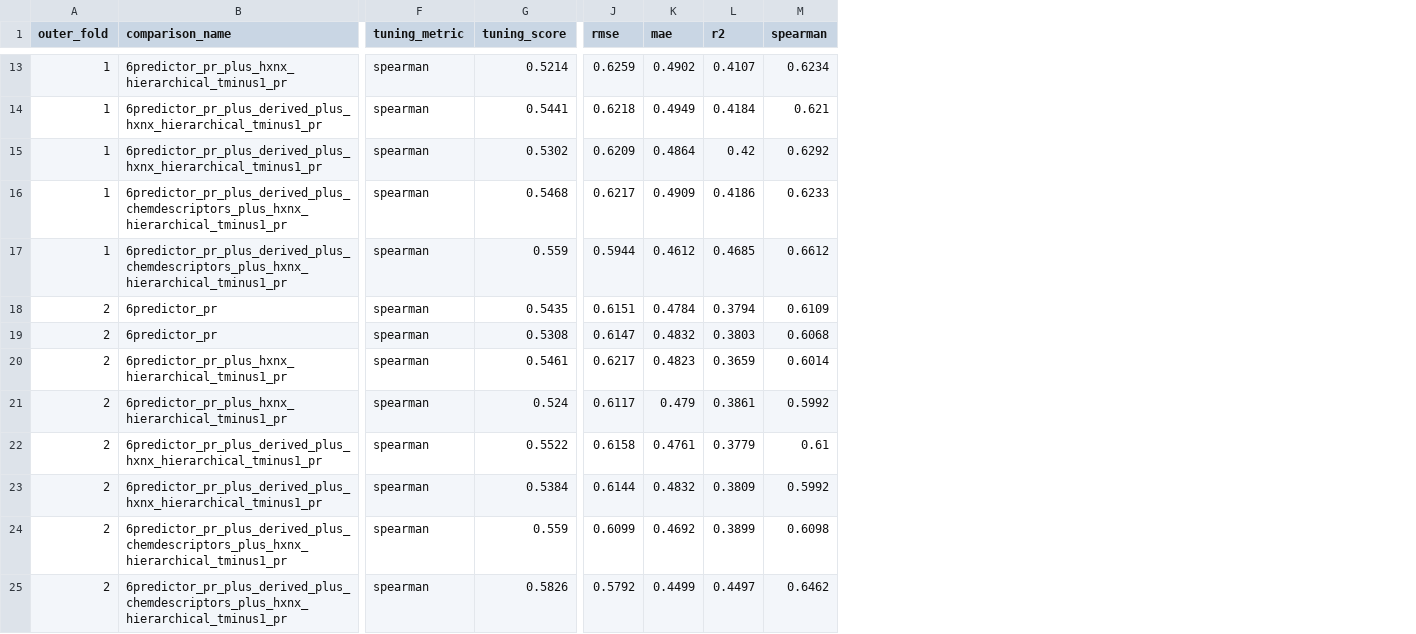
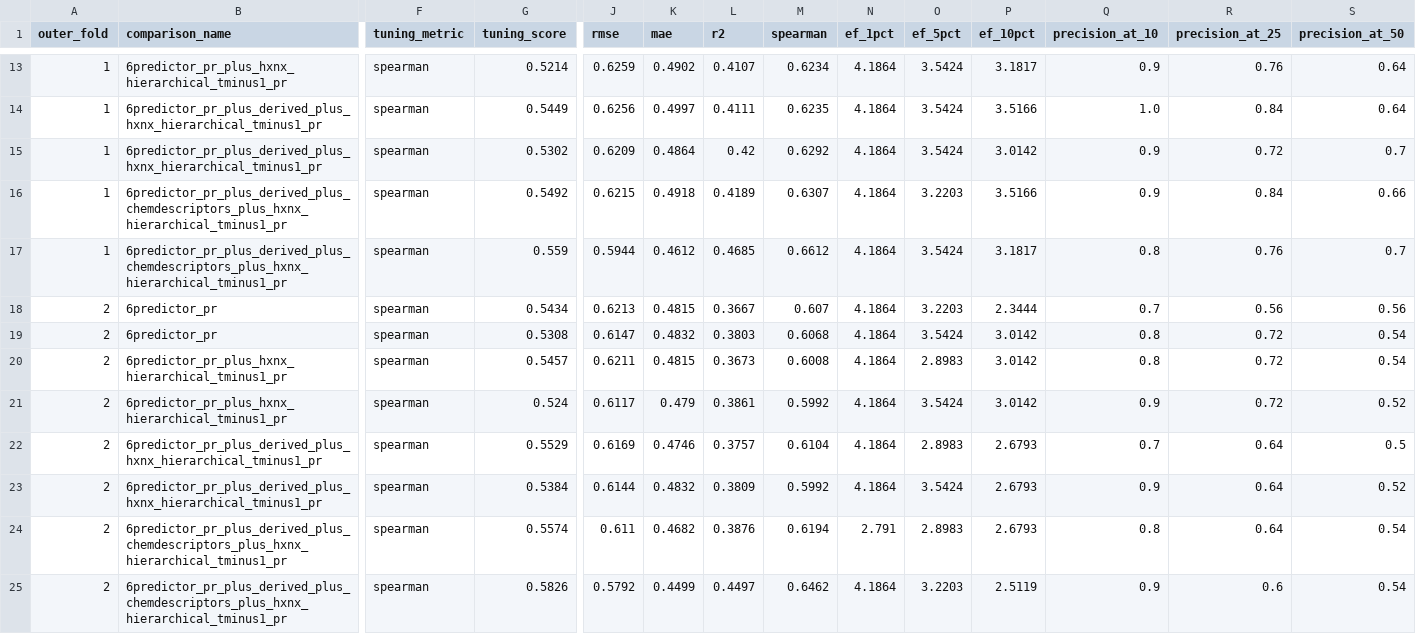
Before and after one commit to bii-dpi/FluMolScreen, a CSV file: results/round_synthetic/evaluation/pa_random_kfold_cv_nested_tuning_fold_metrics.csv, drawn as a sheet; only a part is shown, gaps mark what is left out; the diff covers the shown part only; the diff names each change by its address in the sheet, - before the commit and + after, or states it on an @@ line.

```diff
--- a/results/round_synthetic/evaluation/pa_random_kfold_cv_nested_tuning_fold_metrics.csv
+++ b/results/round_synthetic/evaluation/pa_random_kfold_cv_nested_tuning_fold_metrics.csv
+column N (ef_1pct), rows 13-25: 4.1864 | 4.1864 | 4.1864 | 4.1864 | 4.1864 | 4.1864 | 4.1864 | 4.1864 | 4.1864 | 4.1864 | 4.1864 | 2.791 | 4.1864
+column O (ef_5pct), rows 13-25: 3.5424 | 3.5424 | 3.5424 | 3.2203 | 3.5424 | 3.2203 | 3.5424 | 2.8983 | 3.5424 | 2.8983 | 3.5424 | 2.8983 | 3.2203
+column P (ef_10pct), rows 13-25: 3.1817 | 3.5166 | 3.0142 | 3.5166 | 3.1817 | 2.3444 | 3.0142 | 3.0142 | 3.0142 | 2.6793 | 2.6793 | 2.6793 | 2.5119
+column Q (precision_at_10), rows 13-25: 0.9 | 1.0 | 0.9 | 0.9 | 0.8 | 0.7 | 0.8 | 0.8 | 0.9 | 0.7 | 0.9 | 0.8 | 0.9
+column R (precision_at_25), rows 13-25: 0.76 | 0.84 | 0.72 | 0.84 | 0.76 | 0.56 | 0.72 | 0.72 | 0.72 | 0.64 | 0.64 | 0.64 | 0.6
+column S (precision_at_50), rows 13-25: 0.64 | 0.64 | 0.7 | 0.66 | 0.7 | 0.56 | 0.54 | 0.54 | 0.52 | 0.5 | 0.52 | 0.54 | 0.54
-G14 (tuning_score): 0.5441
+G14 (tuning_score): 0.5449
-J14 (rmse): 0.6218
+J14 (rmse): 0.6256
-K14 (mae): 0.4949
+K14 (mae): 0.4997
-L14 (r2): 0.4184
+L14 (r2): 0.4111
-M14 (spearman): 0.621
+M14 (spearman): 0.6235
-G16 (tuning_score): 0.5468
+G16 (tuning_score): 0.5492
-J16 (rmse): 0.6217
+J16 (rmse): 0.6215
-K16 (mae): 0.4909
+K16 (mae): 0.4918
-L16 (r2): 0.4186
+L16 (r2): 0.4189
-M16 (spearman): 0.6233
+M16 (spearman): 0.6307
-G18 (tuning_score): 0.5435
+G18 (tuning_score): 0.5434
-J18 (rmse): 0.6151
+J18 (rmse): 0.6213
-K18 (mae): 0.4784
+K18 (mae): 0.4815
-L18 (r2): 0.3794
+L18 (r2): 0.3667
-M18 (spearman): 0.6109
+M18 (spearman): 0.607
-G20 (tuning_score): 0.5461
+G20 (tuning_score): 0.5457
-J20 (rmse): 0.6217
+J20 (rmse): 0.6211
-K20 (mae): 0.4823
+K20 (mae): 0.4815
-L20 (r2): 0.3659
+L20 (r2): 0.3673
-M20 (spearman): 0.6014
+M20 (spearman): 0.6008
-G22 (tuning_score): 0.5522
+G22 (tuning_score): 0.5529
-J22 (rmse): 0.6158
+J22 (rmse): 0.6169
-K22 (mae): 0.4761
+K22 (mae): 0.4746
-L22 (r2): 0.3779
+L22 (r2): 0.3757
-M22 (spearman): 0.61
+M22 (spearman): 0.6104
-G24 (tuning_score): 0.559
+G24 (tuning_score): 0.5574
-J24 (rmse): 0.6099
+J24 (rmse): 0.611
-K24 (mae): 0.4692
+K24 (mae): 0.4682
-L24 (r2): 0.3899
+L24 (r2): 0.3876
-M24 (spearman): 0.6098
+M24 (spearman): 0.6194
```
Also changed, not shown: 63 edited cells elsewhere in this file, results/round_synthetic/evaluation/pa_random_kfold_cv_nested_tuning_summary.csv, results/round_synthetic/evaluation/pa_random_kfold_cv_nested_tuning_trace.csv, 13 other files.
